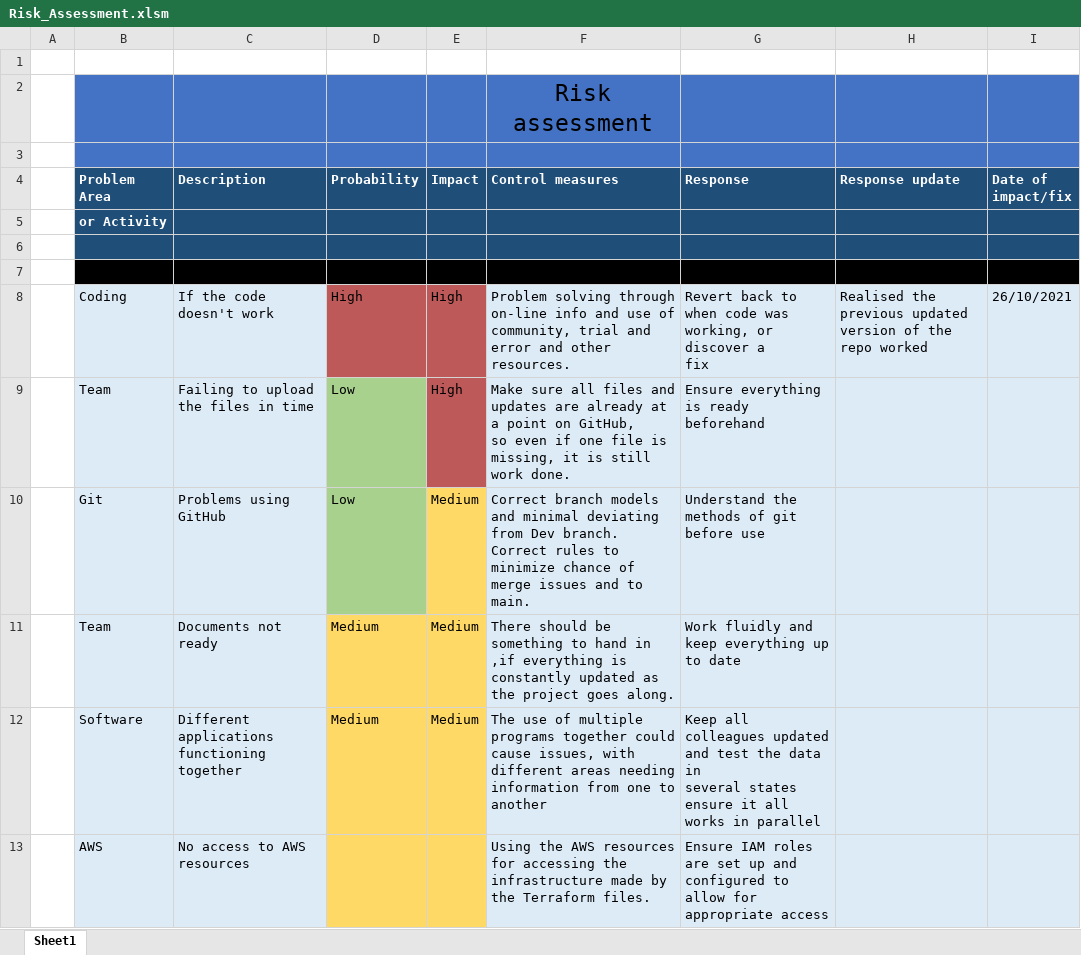
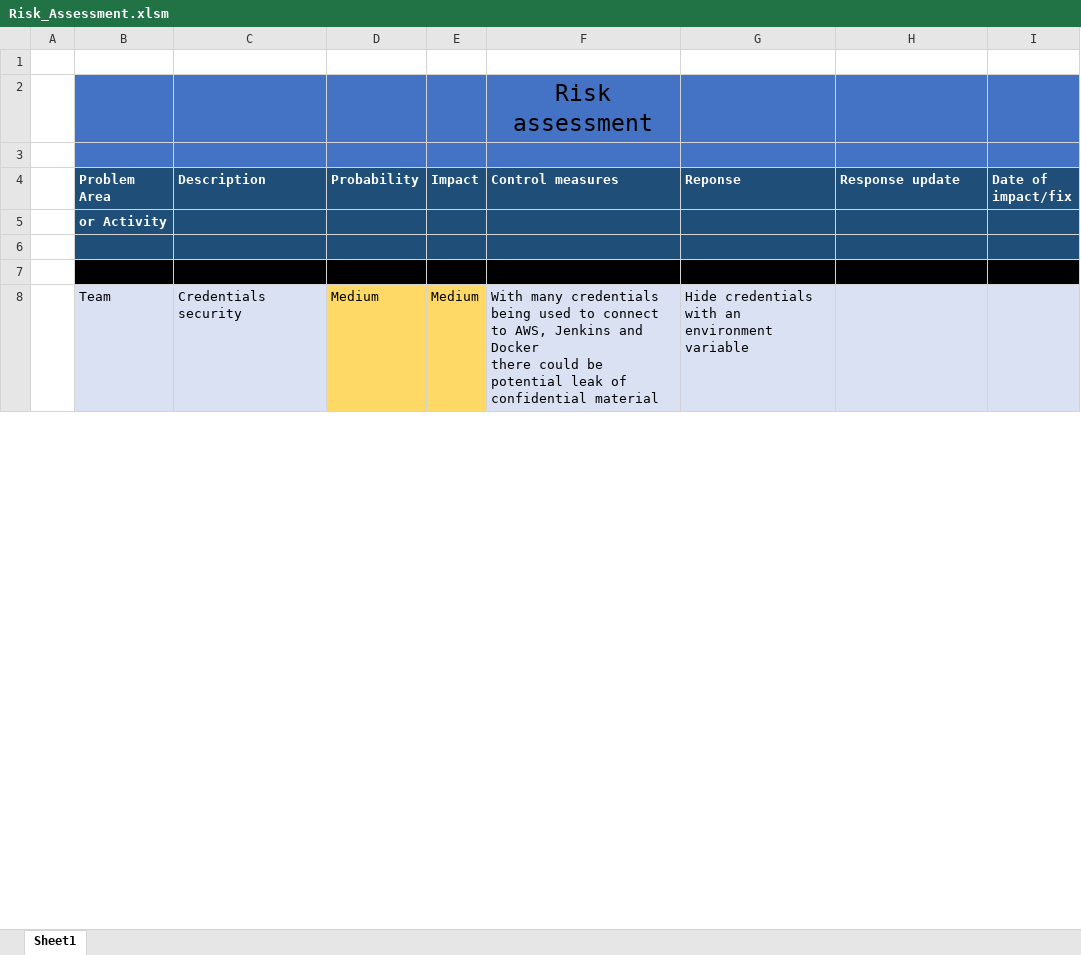
Before and after one commit to BFDarian/pet-clinic, an Excel workbook: Risk_Assessment.xlsm, sheet Sheet1, drawn as a sheet; only a part is shown; values as stored, in another font and other column widths than the file's, no borders; removed rows and columns are numbered as before the commit, all else as after; ↵ is a line break in a cell; the diff covers the shown part only; the diff names each change by its address in the sheet, - before the commit and + after, or states it on an @@ line.

Commit message:
adding risk assessment

```diff
--- a/Risk_Assessment.xlsm (sheet Sheet1)
+++ b/Risk_Assessment.xlsm (sheet Sheet1)
-G4: Response
+G4: Reponse
-row 8:  | Coding | If the code doesn't work | High | High | Problem solving through on-line info and use of community, trial and error and other resources. | Revert back to when code was working, or discover a ↵ fix | Realised the previous updated version of the ↵ repo worked | 26/10/2021
-row 9:  | Team | Failing to upload the files in time | Low | High | Make sure all files and updates are already at a point on GitHub, ↵ so even if one file is missing, it is still work done. | Ensure everything is ready beforehand
-row 10:  | Git | Problems using GitHub | Low | Medium | Correct branch models and minimal deviating from Dev branch. Correct rules to minimize chance of merge issues and to main. | Understand the methods of git before use
-C8 (Description): Documents not ready
+C8 (Description): Credentials security
-F8 (Control measures): There should be something to hand in ,if everything is ↵ constantly updated as the project goes along.
+F8 (Control measures): With many credentials being used to connect to AWS, Jenkins and Docker ↵ there could be potential leak of confidential material
-G8 (Reponse): Work fluidly and keep everything up to date
+G8 (Reponse): Hide credentials with an environment variable
-row 12:  | Software | Different applications functioning ↵ together | Medium | Medium | The use of multiple programs together could cause issues, with different areas needing information from one to another | Keep all colleagues updated and test the data in ↵ several states ensure it all works in parallel
-row 13:  | AWS | No access to AWS resources |  |  | Using the AWS resources for accessing the infrastructure made by the Terraform files. | Ensure IAM roles are set up and configured to allow for ↵ appropriate access
```
Also changed, not shown: 7 added rows, 4 removed rows, 1 edited cell and cell formats elsewhere in this sheet.
